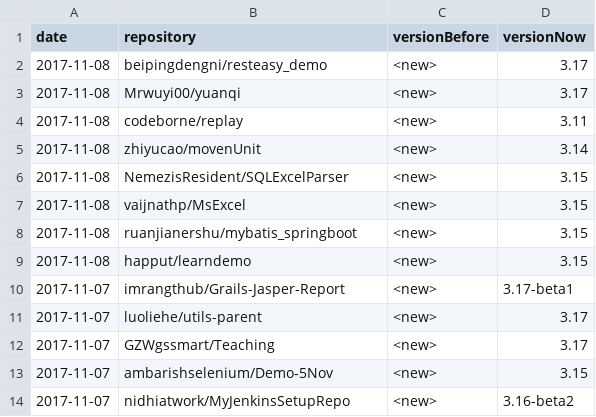
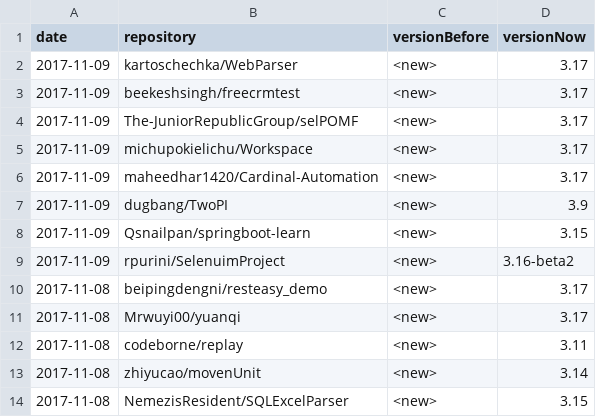
Before and after one commit to centic9/github-version-statistics, a CSV file: docs/_data/versionChanges.csv, drawn as a sheet; only a part is shown; the shorter side is filled out with more unchanged rows; the diff names each change by its address in the sheet, - before the commit and + after, or states it on an @@ line.

```diff
--- a/docs/_data/versionChanges.csv
+++ b/docs/_data/versionChanges.csv
+row 2: 2017-11-09 | kartoschechka/WebParser | <new> | 3.17
+row 3: 2017-11-09 | beekeshsingh/freecrmtest | <new> | 3.17
+row 4: 2017-11-09 | The-JuniorRepublicGroup/selPOMF | <new> | 3.17
+row 5: 2017-11-09 | michupokielichu/Workspace | <new> | 3.17
+row 6: 2017-11-09 | maheedhar1420/Cardinal-Automation | <new> | 3.17
+row 7: 2017-11-09 | dugbang/TwoPI | <new> | 3.9
+row 8: 2017-11-09 | Qsnailpan/springboot-learn | <new> | 3.15
+row 9: 2017-11-09 | rpurini/SelenuimProject | <new> | 3.16-beta2
```
Also changed, not shown: docs/resultsAll.csv, docs/resultsCurrent.csv, 5 other files.
